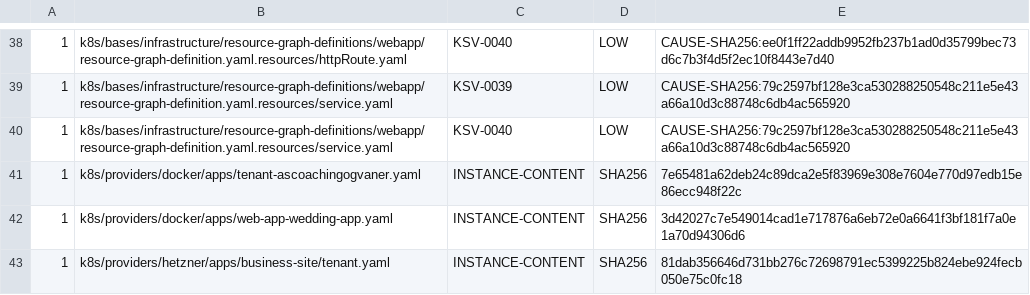
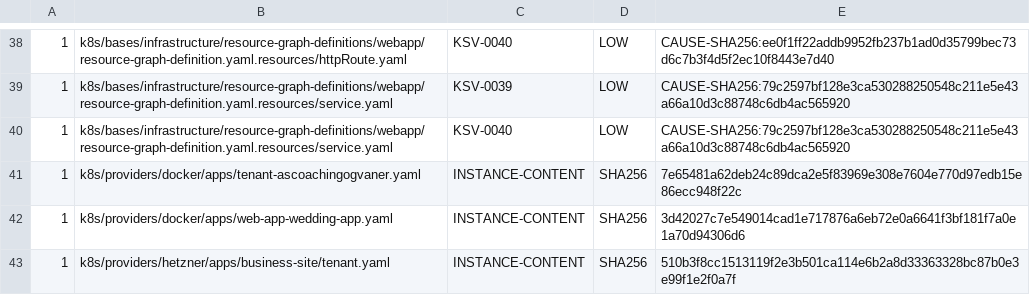
Before and after one commit to devantler-tech/platform, a TSV file: scripts/rgd-template-static-scan-baseline.tsv, drawn as a sheet; only a part is shown, gaps mark what is left out.

```diff
--- a/scripts/rgd-template-static-scan-baseline.tsv
+++ b/scripts/rgd-template-static-scan-baseline.tsv
@@ -42,2 +42,2 @@
 1	k8s/providers/docker/apps/web-app-wedding-app.yaml	INSTANCE-CONTENT	SHA256	3d42027c7e549014cad1e717876a6eb72e0a6641f3bf181f7a0e1a70d94306d6
-1	k8s/providers/hetzner/apps/business-site/tenant.yaml	INSTANCE-CONTENT	SHA256	81dab356646d731bb276c72698791ec5399225b824ebe924fecb050e75c0fc18
+1	k8s/providers/hetzner/apps/business-site/tenant.yaml	INSTANCE-CONTENT	SHA256	510b3f8cc1513119f2e3b501ca114e6b2a8d33363328bc87b0e3e99f1e2f0a7f
```
Also changed, not shown: 3 other files.
